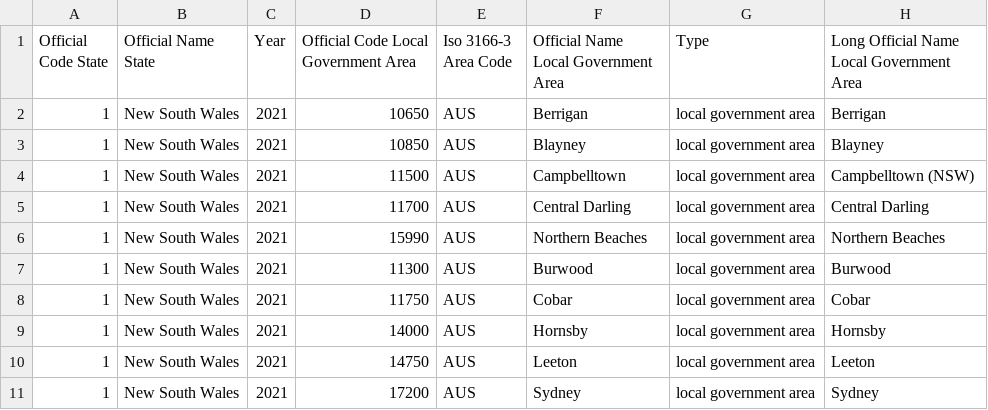
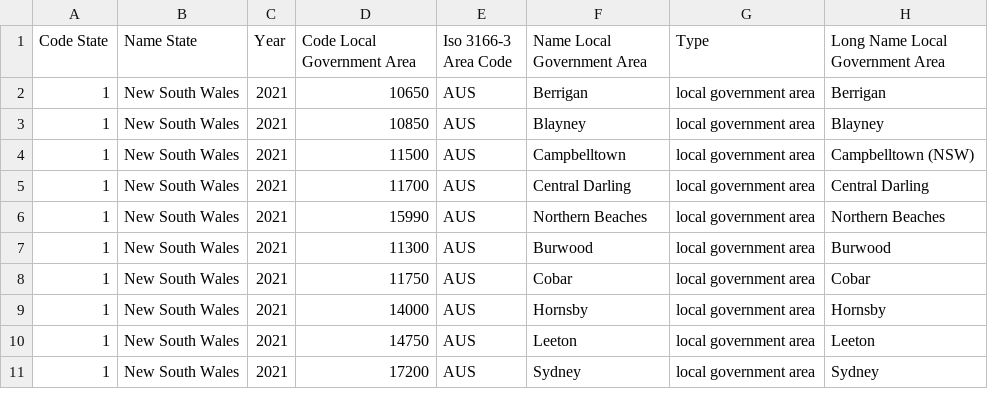
Before and after one commit to prule/data-processing-experiment, a CSV file: data/sample1/lgas/1/lga-1.csv, drawn as a sheet.

Commit message:
change header names

```diff
--- a/data/sample1/lgas/1/lga-1.csv
+++ b/data/sample1/lgas/1/lga-1.csv
@@ -1,2 +1,2 @@
-Official Code State;Official Name State;Year;Official Code Local Government Area;Iso 3166-3 Area Code;Official Name Local Government Area;Type;Long Official Name Local Government Area
+Code State;Name State;Year;Code Local Government Area;Iso 3166-3 Area Code;Name Local Government Area;Type;Long Name Local Government Area
 1;New South Wales;2021;10650;AUS;Berrigan;local government area;Berrigan
```
